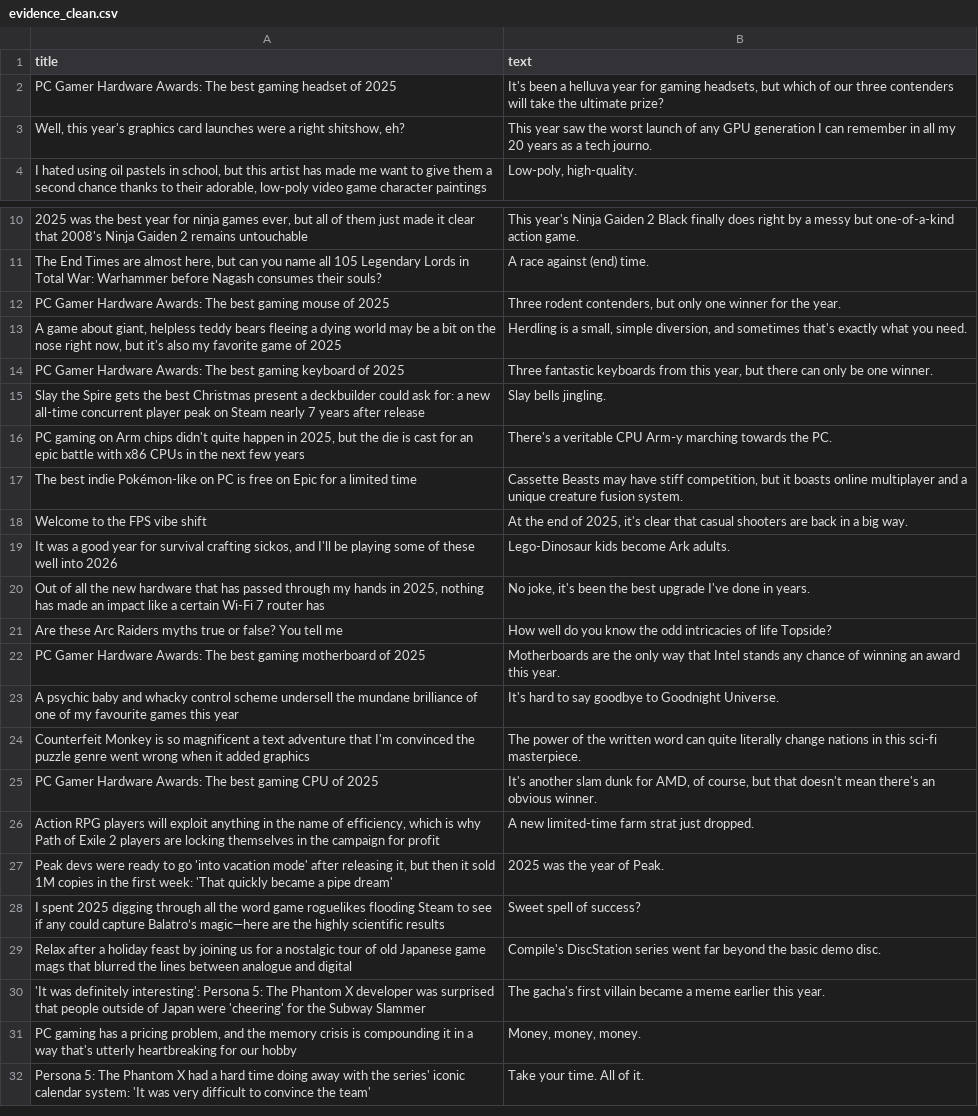
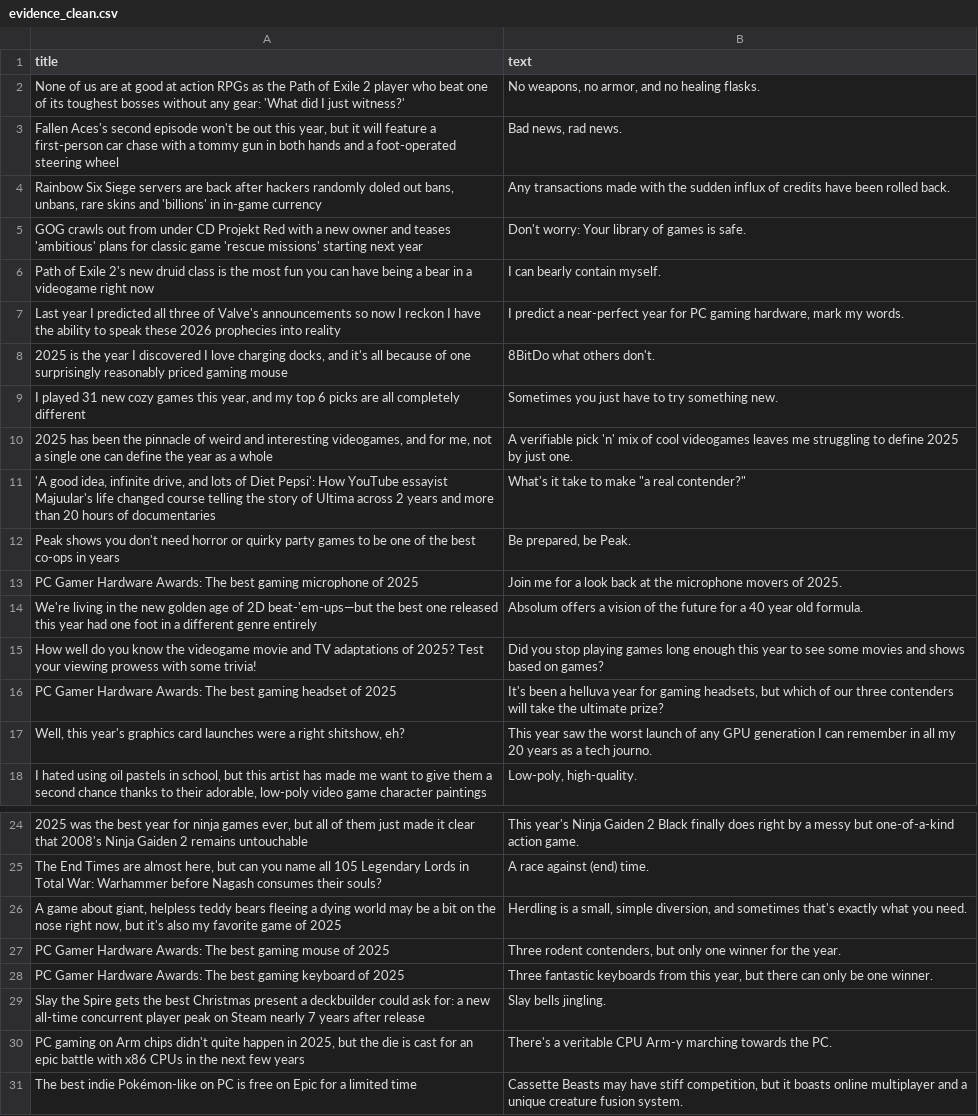
Before and after one commit to ROHIT05-ENG/gaming-news-project, a CSV file: data/evidence/evidence_clean.csv, drawn as a sheet; only a part is shown, gaps mark what is left out; the shorter side is filled out with more unchanged rows; the diff covers the shown part only; the diff names each change by its address in the sheet, - before the commit and + after, or states it on an @@ line.

```diff
--- a/data/evidence/evidence_clean.csv
+++ b/data/evidence/evidence_clean.csv
+row 2: None of us are at good at action RPGs as the Path of Exile 2 player who beat one of its toughest bosses without any gear: 'What did I just witness?' | No weapons, no armor, and no healing flasks.
+row 3: Fallen Aces's second episode won't be out this year, but it will feature a first-person car chase with a tommy gun in both hands and a foot-operated steering wheel | Bad news, rad news.
+row 4: Rainbow Six Siege servers are back after hackers randomly doled out bans, unbans, rare skins and 'billions' in in-game currency | Any transactions made with the sudden influx of credits have been rolled back.
+row 5: GOG crawls out from under CD Projekt Red with a new owner and teases 'ambitious' plans for classic game 'rescue missions' starting next year | Don't worry: Your library of games is safe.
+row 6: Path of Exile 2's new druid class is the most fun you can have being a bear in a videogame right now | I can bearly contain myself.
+row 7: Last year I predicted all three of Valve's announcements so now I reckon I have the ability to speak these 2026 prophecies into reality | I predict a near-perfect year for PC gaming hardware, mark my words.
+row 8: 2025 is the year I discovered I love charging docks, and it's all because of one surprisingly reasonably priced gaming mouse | 8BitDo what others don't.
+row 9: I played 31 new cozy games this year, and my top 6 picks are all completely different | Sometimes you just have to try something new.
+row 10: 2025 has been the pinnacle of weird and interesting videogames, and for me, not a single one can define the year as a whole | A verifiable pick 'n' mix of cool videogames leaves me struggling to define 2025 by just one.
+row 11: 'A good idea, infinite drive, and lots of Diet Pepsi': How YouTube essayist Majuular's life changed course telling the story of Ultima across 2 years and more than 20 hours of documentaries | What's it take to make "a real contender?"
+row 12: Peak shows you don't need horror or quirky party games to be one of the best co-ops in years | Be prepared, be Peak.
+row 13: PC Gamer Hardware Awards: The best gaming microphone of 2025 | Join me for a look back at the microphone movers of 2025.
+row 14: We're living in the new golden age of 2D beat-'em-ups—but the best one released this year had one foot in a different genre entirely | Absolum offers a vision of the future for a 40 year old formula.
+row 15: How well do you know the videogame movie and TV adaptations of 2025? Test your viewing prowess with some trivia! | Did you stop playing games long enough this year to see some movies and shows based on games?
@@ row 13 moved to row 26: A game about giant, helpless teddy bears… @@
```
Also changed, not shown: 6 added rows and 20 removed rows elsewhere in this file, 1 other file.
